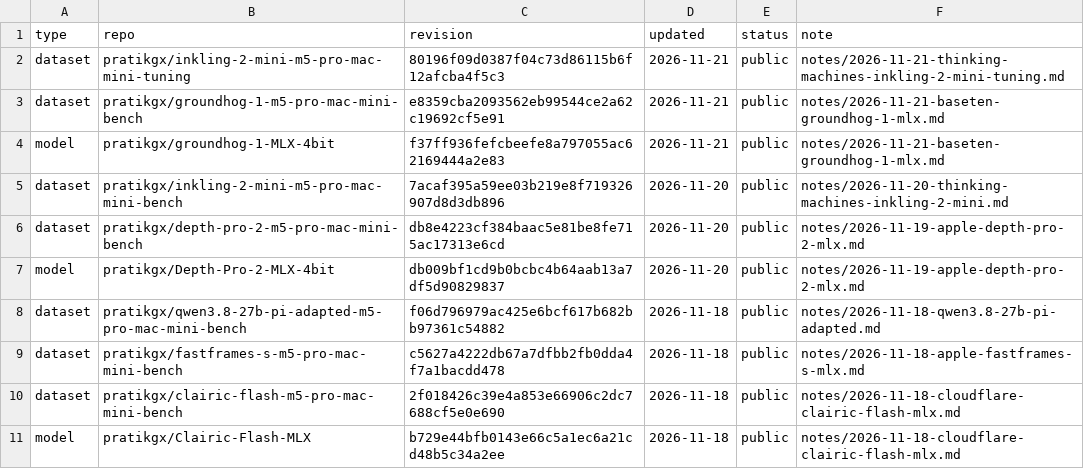
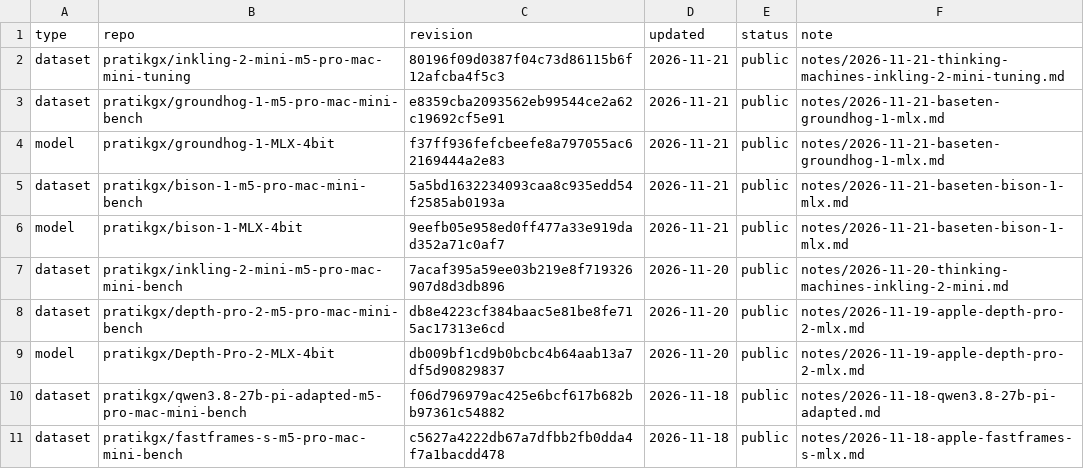
Before and after one commit to pratikgx/local-ai-field-notes, a CSV file: data/huggingface.csv, drawn as a sheet; only a part is shown; the shorter side is filled out with more unchanged rows; the diff names each change by its address in the sheet, - before the commit and + after, or states it on an @@ line.

Commit message:
Add Baseten bison-1 MLX 4-bit Mac mini note

```diff
--- a/data/huggingface.csv
+++ b/data/huggingface.csv
+row 5: dataset | pratikgx/bison-1-m5-pro-mac-mini-bench | 5a5bd1632234093caa8c935edd54f2585ab0193a | 2026-11-21 | public | notes/2026-11-21-baseten-bison-1-mlx.md
+row 6: model | pratikgx/bison-1-MLX-4bit | 9eefb05e958ed0ff477a33e919dad352a71c0af7 | 2026-11-21 | public | notes/2026-11-21-baseten-bison-1-mlx.md
```
Also changed, not shown: 9 other files.
